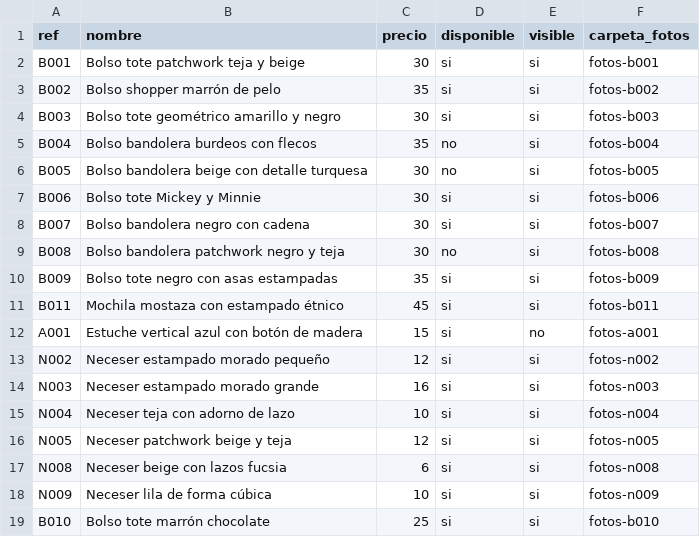
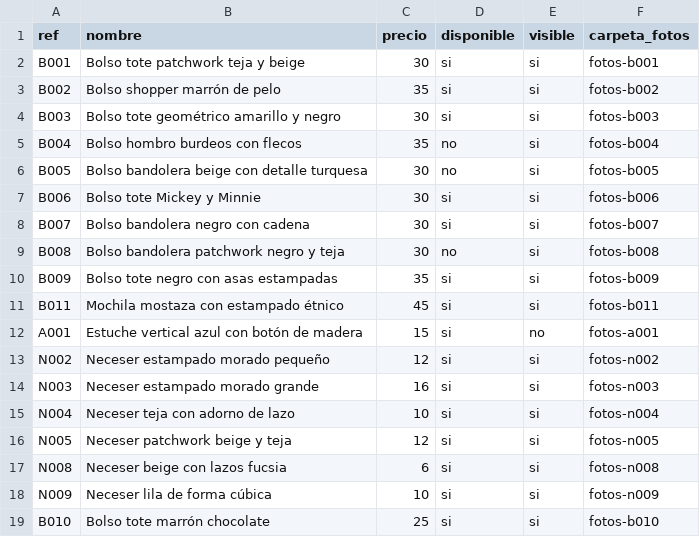
Before and after one commit to daross01/bolsos-olga, a CSV file: src/data/productos.csv, drawn as a sheet.

Commit message:
Update product name for B004 in productos.csv

```diff
--- a/src/data/productos.csv
+++ b/src/data/productos.csv
@@ -4,3 +4,3 @@ B002;Bolso shopper marrón de pelo;35;si;si;fotos-b002
 B003;Bolso tote geométrico amarillo y negro;30;si;si;fotos-b003
-B004;Bolso bandolera burdeos con flecos;35;no;si;fotos-b004
+B004;Bolso hombro burdeos con flecos;35;no;si;fotos-b004
 B005;Bolso bandolera beige con detalle turquesa;30;no;si;fotos-b005
```
